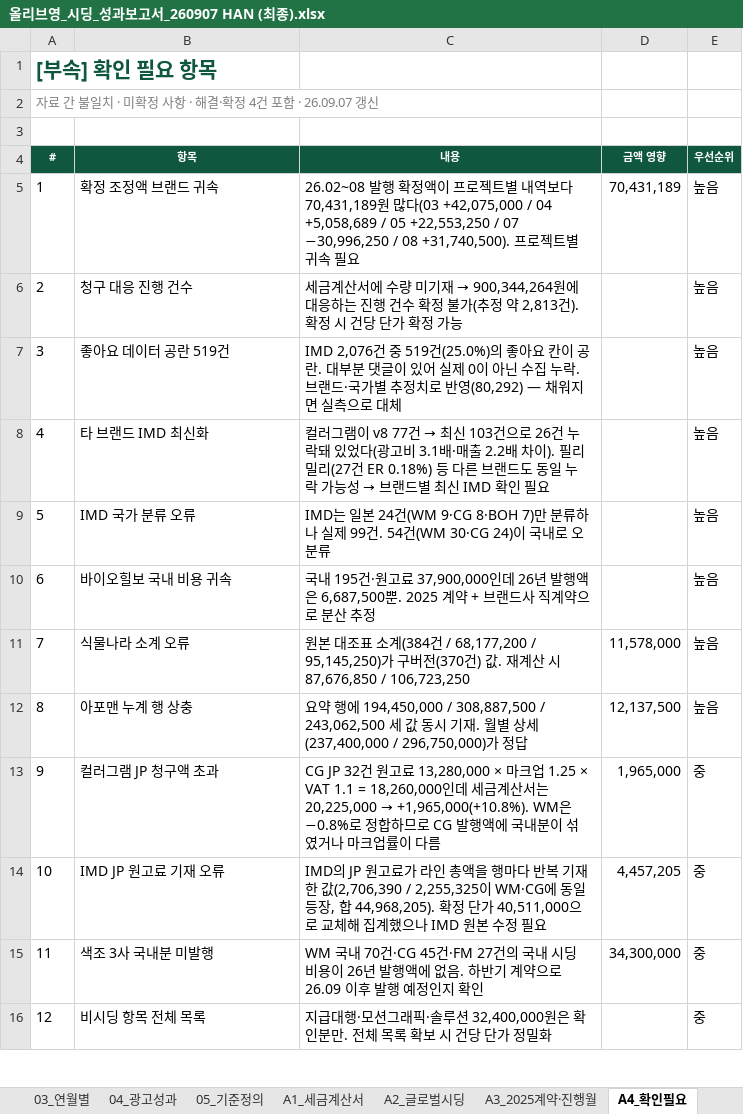
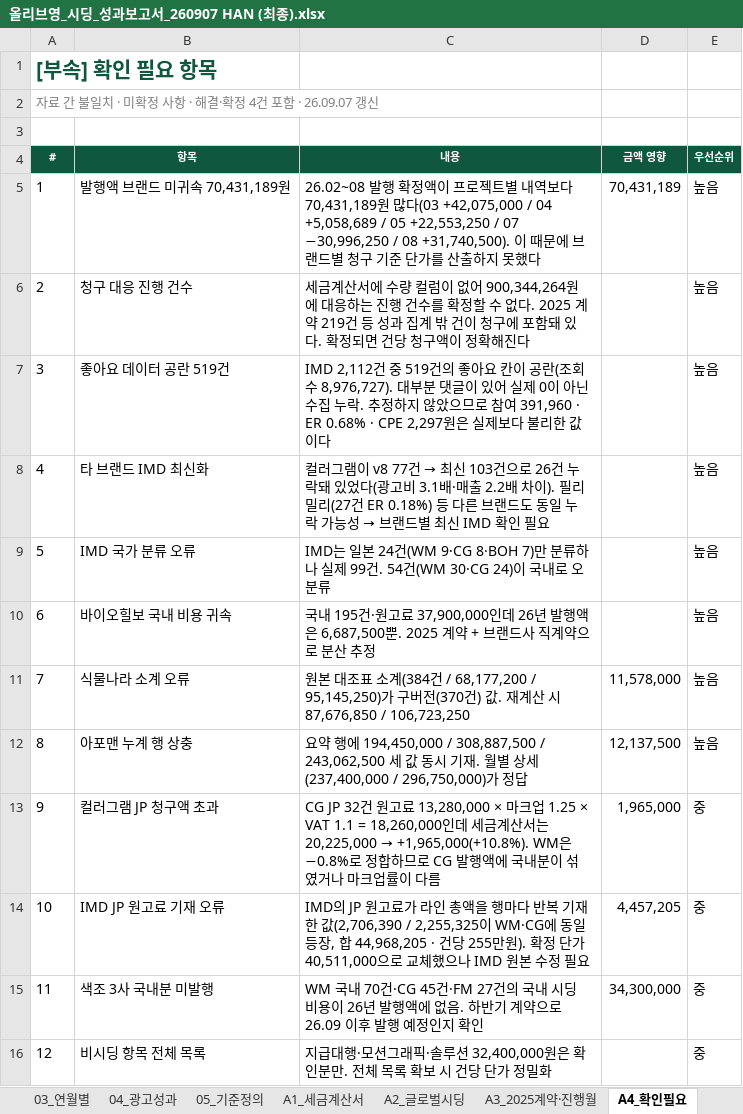
Before and after one commit to bat-han-26/-_oy, an Excel workbook: reports/올리브영_시딩_성과보고서_260907 HAN (최종).xlsx, sheet A4_확인필요, drawn as a sheet; only a part is shown; values as stored, in another font and other column widths than the file's, no borders; the diff names each change by its address in the sheet, - before the commit and + after, or states it on an @@ line.

```diff
--- a/reports/올리브영_시딩_성과보고서_260907 HAN (최종).xlsx (sheet A4_확인필요)
+++ b/reports/올리브영_시딩_성과보고서_260907 HAN (최종).xlsx (sheet A4_확인필요)
-B5 (항목): 확정 조정액 브랜드 귀속
+B5 (항목): 발행액 브랜드 미귀속 70,431,189원
-C5 (내용): …08 +31,740,500). 프로젝트별 귀속 필요
+C5 (내용): …08 +31,740,500). 이 때문에 브랜드별 청구 기준 단가를 산출하지 못했다
@@ C6 (내용): …수량 미기재 → 900,344,264원에 대응하는 진행 건수 확정 불가(추정 약 2,813건). 확정 시 건당 단가 확정 가능 → …수량 컬럼이 없어 900,344,264원에 대응하는 진행 건수를 확정할 수 없다. 2025 계약 219건 등 성과 집계 밖 건이 청구에 포함돼 있다. 확정되면 건당 청구액이 정확해진다 @@
-C7 (내용): IMD 2,076건 중 519건(25.0%)의 좋아요 칸이 공란. 대부분 댓글이 있어 실제 0이 아닌 수집 누락. 브랜드·국가별 추정치로 반영(80,292) — 채워지면 실측으로 대체
+C7 (내용): IMD 2,112건 중 519건의 좋아요 칸이 공란(조회수 8,976,727). 대부분 댓글이 있어 실제 0이 아닌 수집 누락. 추정하지 않았으므로 참여 391,960 · ER 0.68% · CPE 2,297원은 실제보다 불리한 값이다
-C14 (내용): …장, 합 44,968,205). 확정 단가 40,511,000으로 교체해 집계했으나…
+C14 (내용): …장, 합 44,968,205 · 건당 255만원). 확정 단가 40,511,000으로 교체했으나…
```
Also changed, not shown: sheet 02_브랜드별, sheet 01_요약, sheet 05_기준정의, sheet 03_연월별, sheet 04_광고성과, reports/OYPB_브랜드별_시딩_비용_광고성과_260907 HAN (최종).xlsx, 4 other files.
